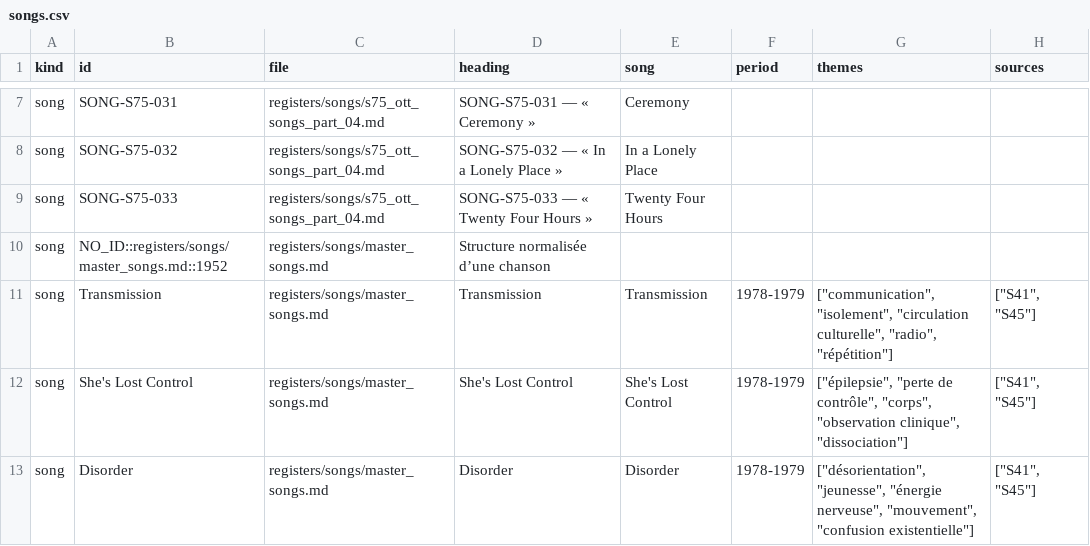
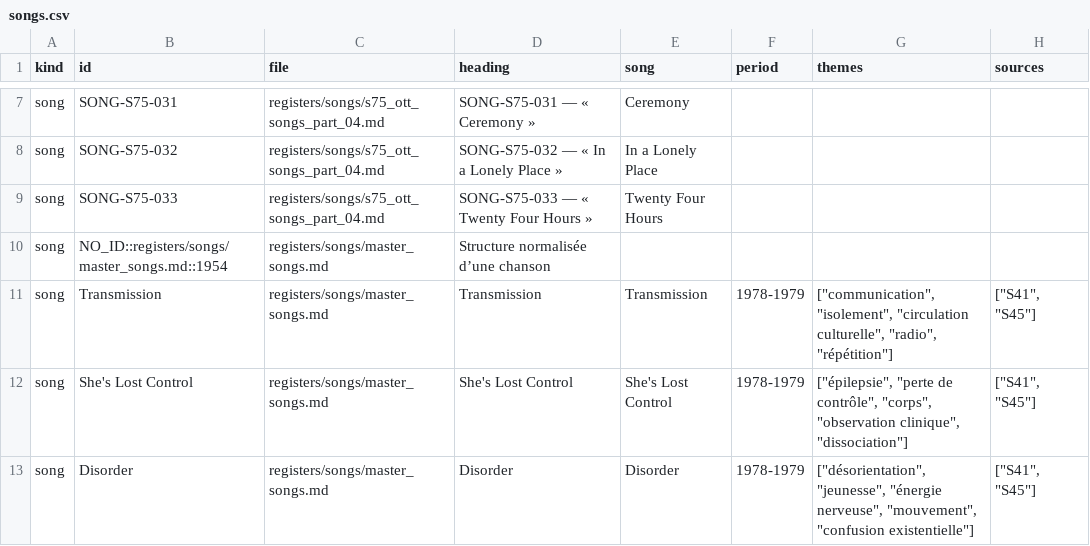
Before and after one commit to AdminQuest/joy-division-ai-writing-studio, a CSV file: exports/generated/songs.csv, drawn as a sheet; only a part is shown, gaps mark what is left out; the diff names each change by its address in the sheet, - before the commit and + after, or states it on an @@ line.

```diff
--- a/exports/generated/songs.csv
+++ b/exports/generated/songs.csv
-B10 (id): NO_ID::registers/songs/master_songs.md::1952
+B10 (id): NO_ID::registers/songs/master_songs.md::1954
```
Also changed, not shown: exports/generated/metadata.csv, exports/generated/quotes.csv, 18 other files.
